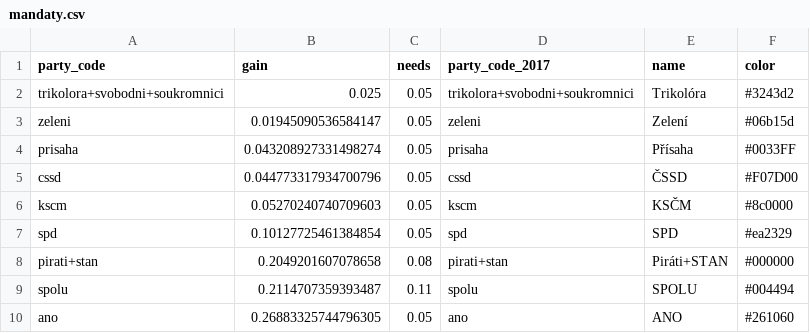
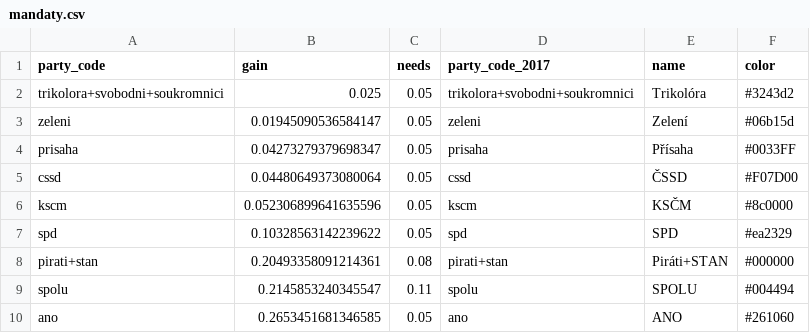
Before and after one commit to michalskop/mandaty.cz, a CSV file: seats/mandaty.csv, drawn as a sheet.

```diff
--- a/seats/mandaty.csv
+++ b/seats/mandaty.csv
@@ -3,8 +3,8 @@ trikolora+svobodni+soukromnici,0.025,0.05,trikolora+svobodni+soukromnici,Trikol
 zeleni,0.01945090536584147,0.05,zeleni,Zelení,#06b15d
-prisaha,0.043208927331498274,0.05,prisaha,Přísaha,#0033FF
-cssd,0.044773317934700796,0.05,cssd,ČSSD,#F07D00
-kscm,0.05270240740709603,0.05,kscm,KSČM,#8c0000
-spd,0.10127725461384854,0.05,spd,SPD,#ea2329
-pirati+stan,0.2049201607078658,0.08,pirati+stan,Piráti+STAN,#000000
-spolu,0.2114707359393487,0.11,spolu,SPOLU,#004494
-ano,0.26883325744796305,0.05,ano,ANO,#261060
+prisaha,0.04273279379698347,0.05,prisaha,Přísaha,#0033FF
+cssd,0.04480649373080064,0.05,cssd,ČSSD,#F07D00
+kscm,0.052306899641635596,0.05,kscm,KSČM,#8c0000
+spd,0.10328563142239622,0.05,spd,SPD,#ea2329
+pirati+stan,0.20493358091214361,0.08,pirati+stan,Piráti+STAN,#000000
+spolu,0.2145853240345547,0.11,spolu,SPOLU,#004494
+ano,0.2653451681346585,0.05,ano,ANO,#261060
```
Also changed, not shown: 8 other files.
